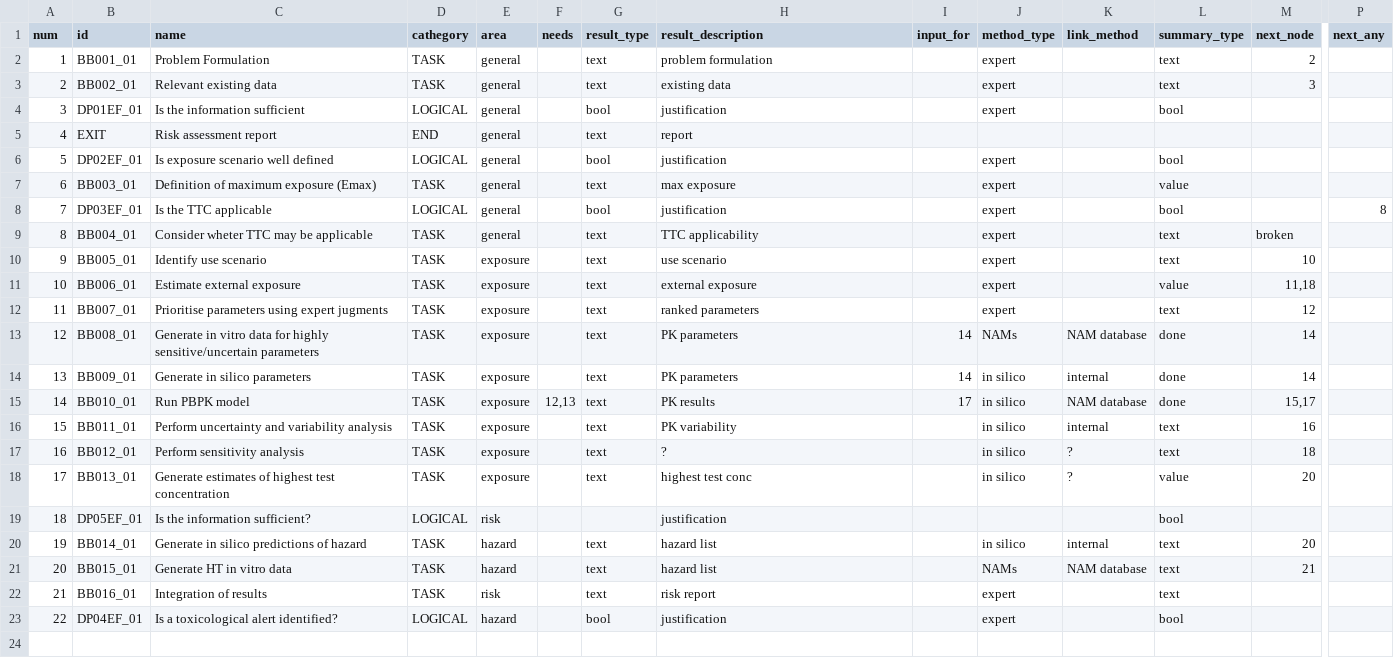
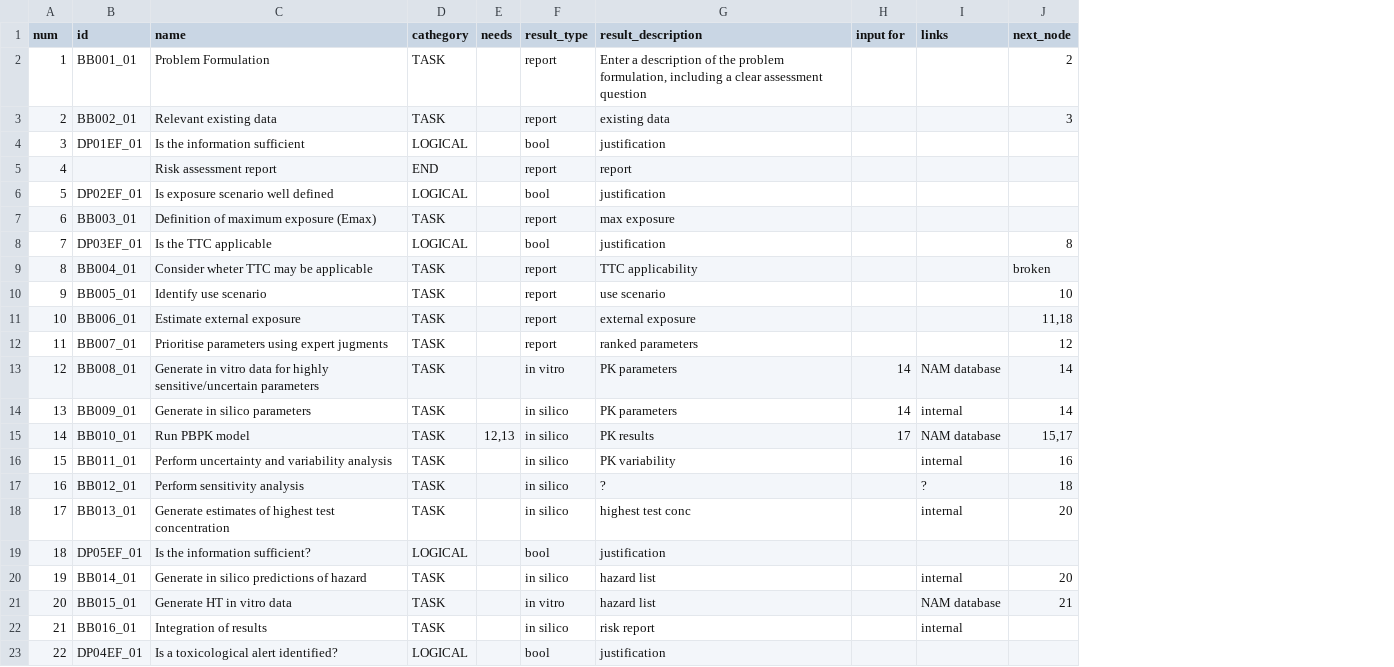
Before and after one commit to phi-grib/namastox, a CSV file: namastox/default/workflow.csv, drawn as a sheet; only a part is shown, gaps mark what is left out; removed rows and columns are numbered as before the commit, all else as after; the diff names each change by its address in the sheet, - before the commit and + after, or states it on an @@ line.

Commit message:
update service, new workflow

```diff
--- a/namastox/default/workflow.csv
+++ b/namastox/default/workflow.csv
-column E (area), rows 2-23: general | general | general | general | general | general | general | general | exposure | exposure | exposure | exposure | exposure | exposure | exposure | exposure | exposure | risk | hazard | hazard | risk | hazard
-column J (method_type), rows 2-23: expert | expert | expert |  | expert | expert | expert | expert | expert | expert | expert | NAMs | in silico | in silico | in silico | in silico | in silico |  | in silico | NAMs | expert | expert
-column L (summary_type), rows 2-23: text | text | bool |  | bool | value | bool | text | text | value | text | done | done | done | text | text | value | bool | text | text | text | bool
-column P (next_any), row 8: 8
-H1: input_for
+H1: input for
-I1: link_method
+I1: links
-F2:F3 (result_type): text
+F2:F3 (result_type): report
-G2 (result_description): problem formulation
+G2 (result_description): Enter a description of the problem formulation, including a clear assessment question
-B5 (id): EXIT
+B5 (id): (empty)
-F5 (result_type): text
+F5 (result_type): report
-F7 (result_type): text
+F7 (result_type): report
-J8 (next_node): (empty)
+J8 (next_node): 8
-F9:F12 (result_type): text
+F9:F12 (result_type): report
-F13 (result_type): text
+F13 (result_type): in vitro
-F14:F18 (result_type): text
+F14:F18 (result_type): in silico
-I18 (links): ?
+I18 (links): internal
-F19 (result_type): (empty)
+F19 (result_type): bool
-F20 (result_type): text
+F20 (result_type): in silico
-F21 (result_type): text
+F21 (result_type): in vitro
-F22 (result_type): text
+F22 (result_type): in silico
-I22 (links): (empty)
+I22 (links): internal
```
Also changed, not shown: namastox/default/workflowNEW.csv, 5 other files.
